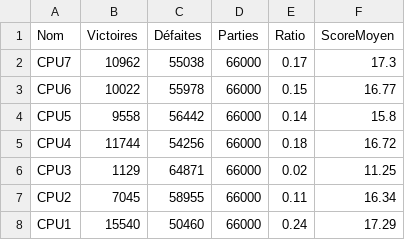
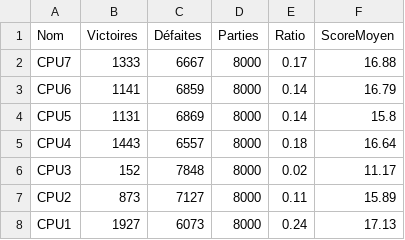
Before and after one commit to Supervinh/PNS-projet-Citadelles-21-22, a CSV file: src/main/resources/save/results.csv, drawn as a sheet.

```diff
--- a/src/main/resources/save/results.csv
+++ b/src/main/resources/save/results.csv
@@ -1,8 +1,8 @@
 Nom;Victoires;Défaites;Parties;Ratio;ScoreMoyen
-CPU7;10962;55038;66000;0.17;17.3
-CPU6;10022;55978;66000;0.15;16.77
-CPU5;9558;56442;66000;0.14;15.8
-CPU4;11744;54256;66000;0.18;16.72
-CPU3;1129;64871;66000;0.02;11.25
-CPU2;7045;58955;66000;0.11;16.34
-CPU1;15540;50460;66000;0.24;17.29
+CPU7;1333;6667;8000;0.17;16.88
+CPU6;1141;6859;8000;0.14;16.79
+CPU5;1131;6869;8000;0.14;15.8
+CPU4;1443;6557;8000;0.18;16.64
+CPU3;152;7848;8000;0.02;11.17
+CPU2;873;7127;8000;0.11;15.89
+CPU1;1927;6073;8000;0.24;17.13
```
Also changed, not shown: 4 other files.
